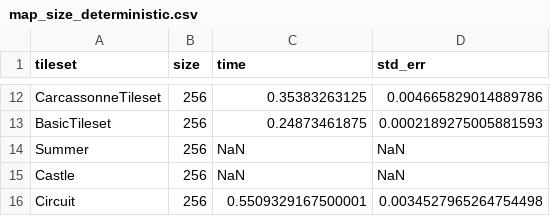
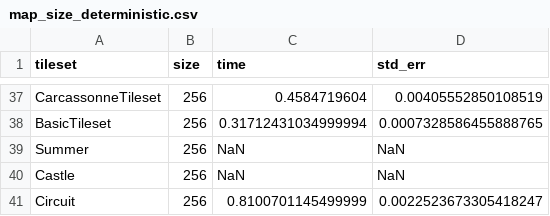
Before and after one commit to ria8651/hierarchical-wfc, a CSV file: benches/data/map_size_deterministic.csv, drawn as a sheet; only a part is shown, gaps mark what is left out; addresses are those after the commit; the diff covers the shown part only; the diff names each change by its address in the sheet, - before the commit and + after, or states it on an @@ line.

```diff
--- a/benches/data/map_size_deterministic.csv
+++ b/benches/data/map_size_deterministic.csv
-C37 (time): 0.35383263125
+C37 (time): 0.4584719604
-D37 (std_err): 0.004665829014889786
+D37 (std_err): 0.00405552850108519
-C38 (time): 0.24873461875
+C38 (time): 0.31712431034999994
-D38 (std_err): 0.0002189275005881593
+D38 (std_err): 0.0007328586455888765
-C41 (time): 0.5509329167500001
+C41 (time): 0.8100701145499999
-D41 (std_err): 0.0034527965264754498
+D41 (std_err): 0.0022523673305418247
```
Also changed, not shown: 25 added rows and 12 edited cells elsewhere in this file, benches/data/map_size_non_deterministic.csv, 1 other file.
